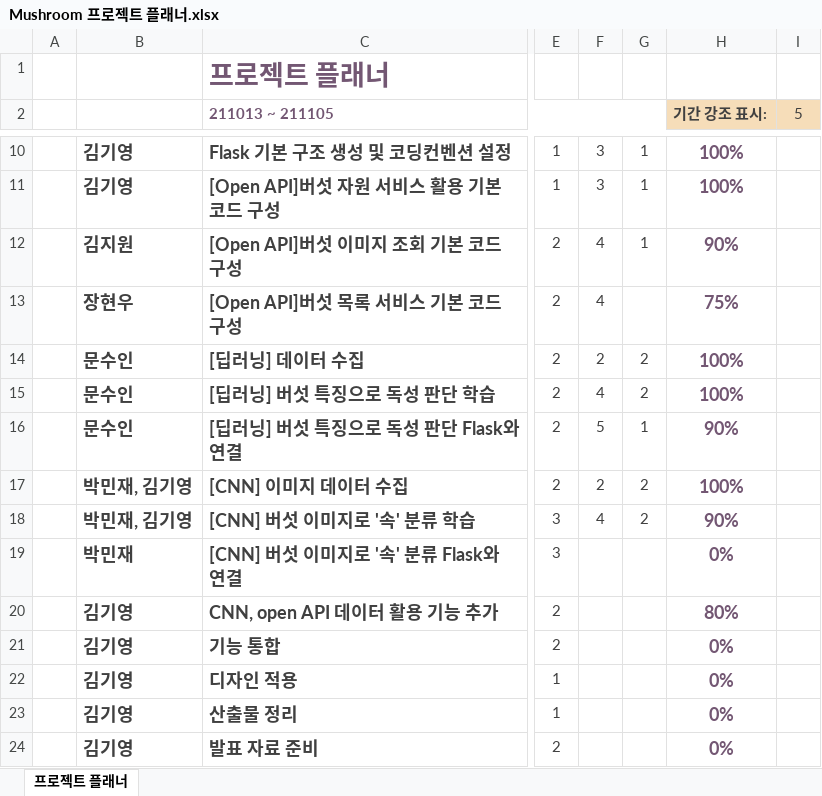
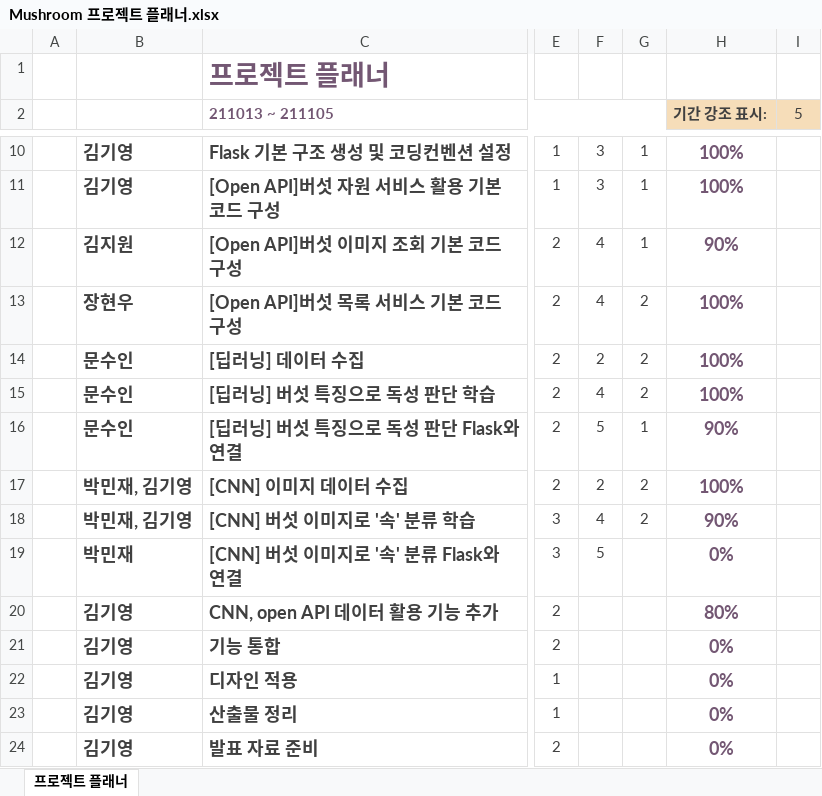
Before and after one commit to ki-yungkim/Python_FinalProject_ML_Mushrooms, an Excel workbook: 회의록 및 진행상황/Mushroom 프로젝트 플래너.xlsx, sheet 프로젝트 플래너, drawn as a sheet; only a part is shown, gaps mark what is left out; values as stored, in another font and other column widths than the file's, no borders; conditional formats not drawn; the diff names each change by its address in the sheet, - before the commit and + after, or states it on an @@ line.

Commit message:
Update Mushroom 프로젝트 플래너.xlsx

```diff
--- a/회의록 및 진행상황/Mushroom 프로젝트 플래너.xlsx (sheet 프로젝트 플래너)
+++ b/회의록 및 진행상황/Mushroom 프로젝트 플래너.xlsx (sheet 프로젝트 플래너)
-G13: (empty)
+G13: 2
-H13 (기간 강조 표시:): 75%
+H13 (기간 강조 표시:): 100%
-F19: (empty)
+F19: 5
```
